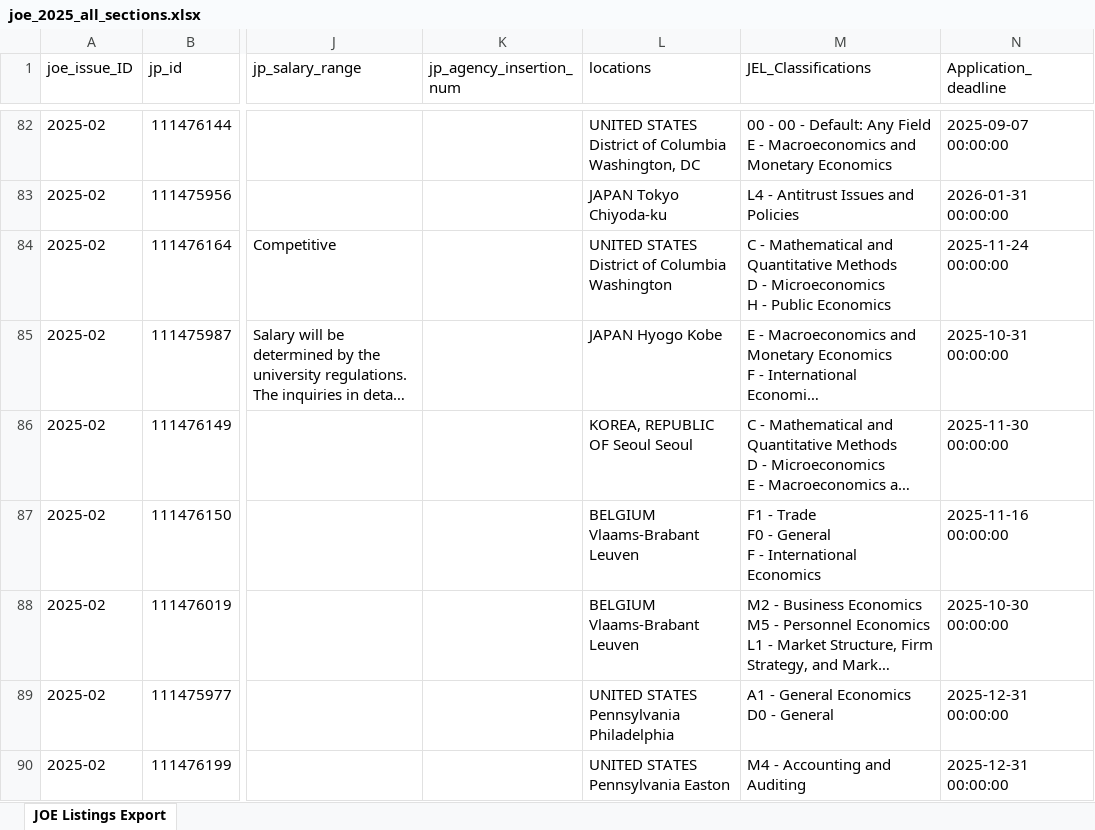
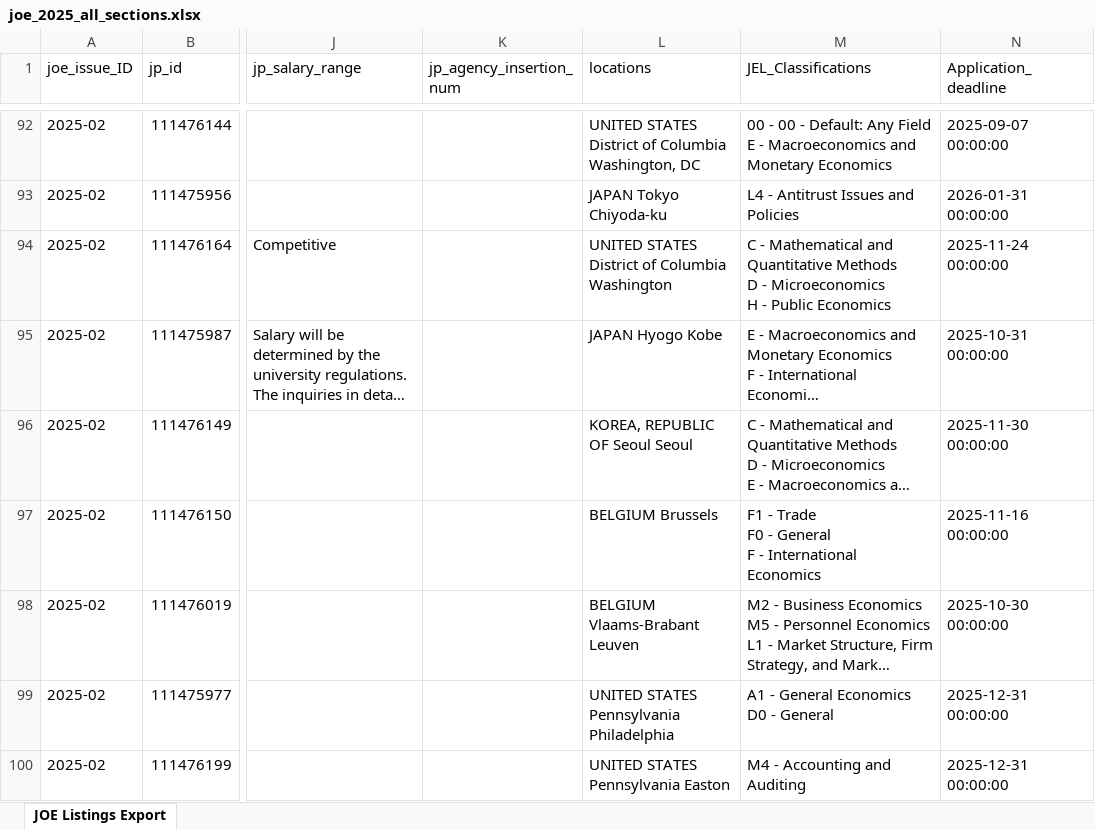
Before and after one commit to Davidvandijcke/joe_tracker, an Excel workbook: joe_data/scraped/joe_2025_all_sections.xlsx, sheet JOE Listings Export, drawn as a sheet; only a part is shown, gaps mark what is left out; long unchanged cells end in …; values as stored, in another font and other column widths than the file's, no cell formats; addresses are those after the commit; the diff covers the shown part only; the diff names each change by its address in the sheet, - before the commit and + after, or states it on an @@ line.

```diff
--- a/joe_data/scraped/joe_2025_all_sections.xlsx (sheet JOE Listings Export)
+++ b/joe_data/scraped/joe_2025_all_sections.xlsx (sheet JOE Listings Export)
-L97 (locations): BELGIUM Vlaams-Brabant Leuven
+L97 (locations): BELGIUM Brussels
```
Also changed, not shown: 38 added rows elsewhere in this sheet, cell formats, 1 other file.
